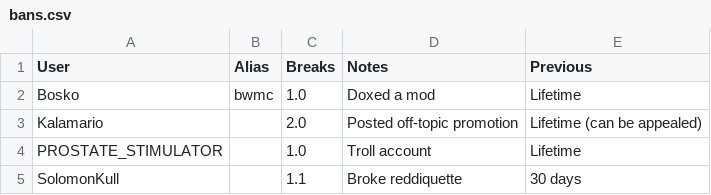
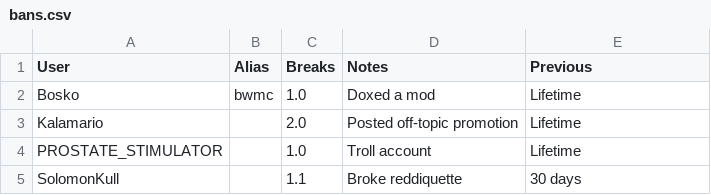
Before and after one commit to unixporn/distro-icons, a CSV file: bans.csv, drawn as a sheet.

Commit message:
Update bans.csv

```diff
--- a/bans.csv
+++ b/bans.csv
@@ -2,3 +2,3 @@ User,Alias,Breaks,Notes,Previous
 Bosko,bwmc,1.0,Doxed a mod,Lifetime
-Kalamario,,2.0,Posted off-topic promotion,Lifetime (can be appealed)
+Kalamario,,2.0,Posted off-topic promotion,Lifetime
 PROSTATE_STIMULATOR,,1.0,Troll account,Lifetime
```
